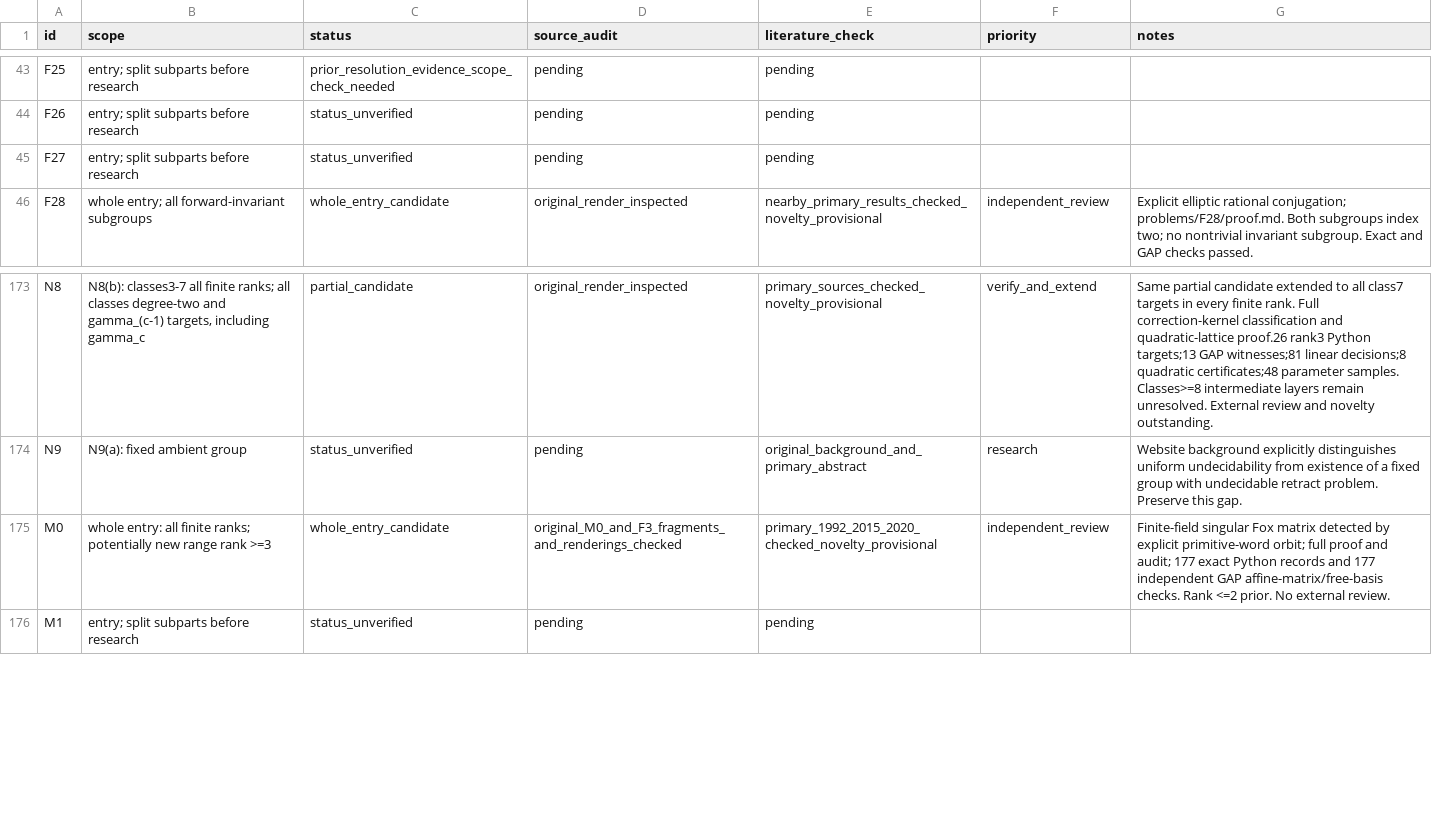
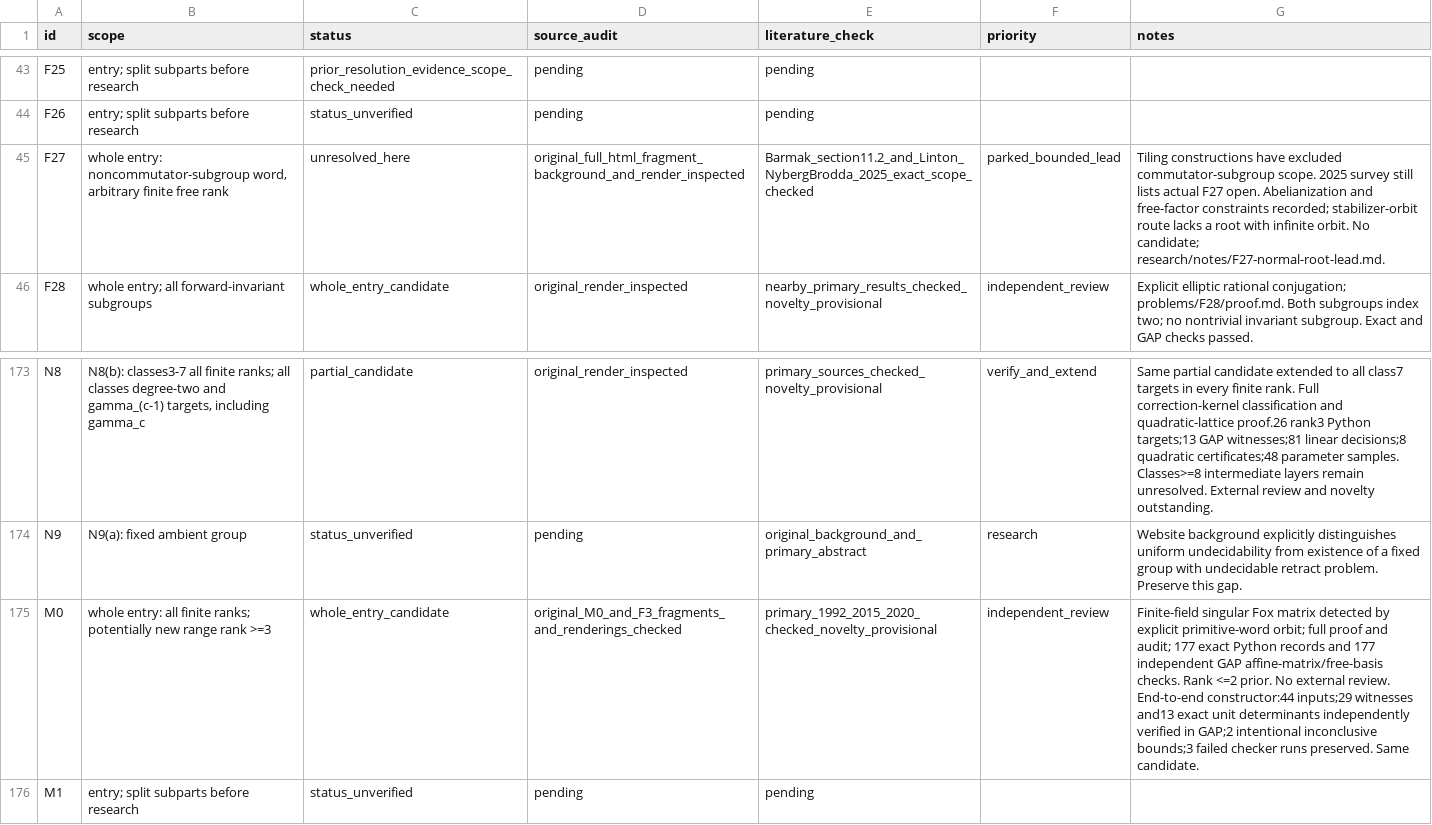
Before and after one commit to JUrban/gworld1, a CSV file: research/triage.csv, drawn as a sheet; only a part is shown, gaps mark what is left out; the diff names each change by its address in the sheet, - before the commit and + after, or states it on an @@ line.

Commit message:
Construct and verify M0 witnesses from input endomorphisms

```diff
--- a/research/triage.csv
+++ b/research/triage.csv
-B45 (scope): entry; split subparts before research
+B45 (scope): whole entry: noncommutator-subgroup word, arbitrary finite free rank
-C45 (status): status_unverified
+C45 (status): unresolved_here
-D45 (source_audit): pending
+D45 (source_audit): original_full_html_fragment_background_and_render_inspected
-E45 (literature_check): pending
+E45 (literature_check): Barmak_section11.2_and_Linton_NybergBrodda_2025_exact_scope_checked
-F45 (priority): (empty)
+F45 (priority): parked_bounded_lead
-G45 (notes): (empty)
+G45 (notes): Tiling constructions have excluded commutator-subgroup scope. 2025 survey still lists actual F27 open. Abelianization and free-factor constraints recorded; stabilizer-orbit route lacks a root with infinite orbit. No candidate; research/notes/F27-normal-root-lead.md.
-G175 (notes): …external review.
+G175 (notes): …external review. End-to-end constructor:44 inputs;29 witnesses and13 exact unit determinants independently verified in GAP;2 intentional inconclusive bounds;3 failed checker runs preserved. Same candidate.
```
Also changed, not shown: 41 other files.
